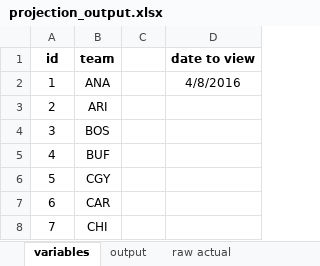
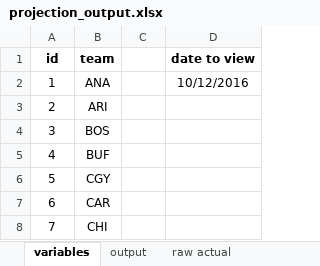
Before and after one commit to ben-tanen/ben-tanen.github.io, an Excel workbook: _site/projects/nhl-projections/files/data/projection_output.xlsx, sheet variables, drawn as a sheet; only a part is shown; values as stored, in another font and other column widths than the file's, no borders; the diff names each change by its address in the sheet, - before the commit and + after, or states it on an @@ line.

```diff
--- a/_site/projects/nhl-projections/files/data/projection_output.xlsx (sheet variables)
+++ b/_site/projects/nhl-projections/files/data/projection_output.xlsx (sheet variables)
-D2 (date to view): 4/8/2016
+D2 (date to view): 10/12/2016
```
Also changed, not shown: sheet raw orig proj, sheet raw curr proj, sheet output, projects/nhl-projections/files/data/projection_output.xlsx, 16 other files.
